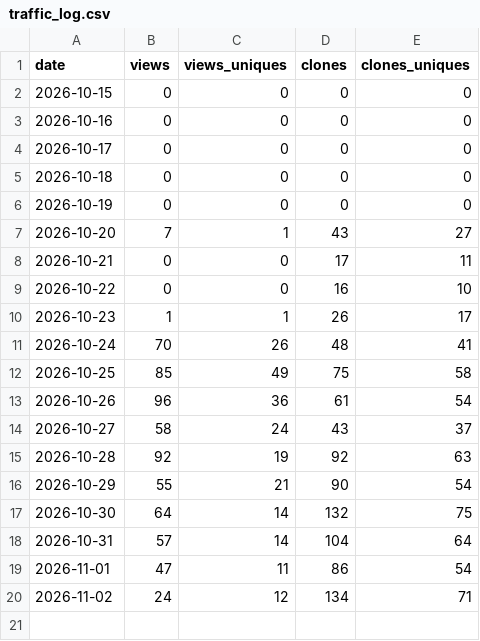
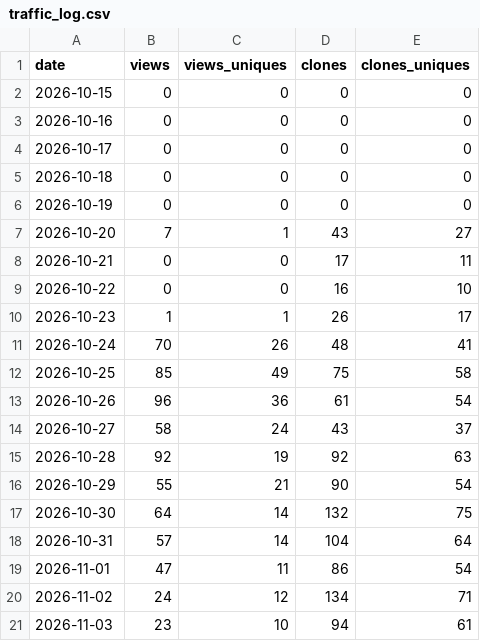
Before and after one commit to wdcjx/Embedded-programming, a CSV file: docs/traffic_log.csv, drawn as a sheet.

```diff
--- a/docs/traffic_log.csv
+++ b/docs/traffic_log.csv
@@ -20 +20,2 @@ date,views,views_uniques,clones,clones_uniques
 2026-11-02,24,12,134,71
+2026-11-03,23,10,94,61
```
Also changed, not shown: 2 other files.
